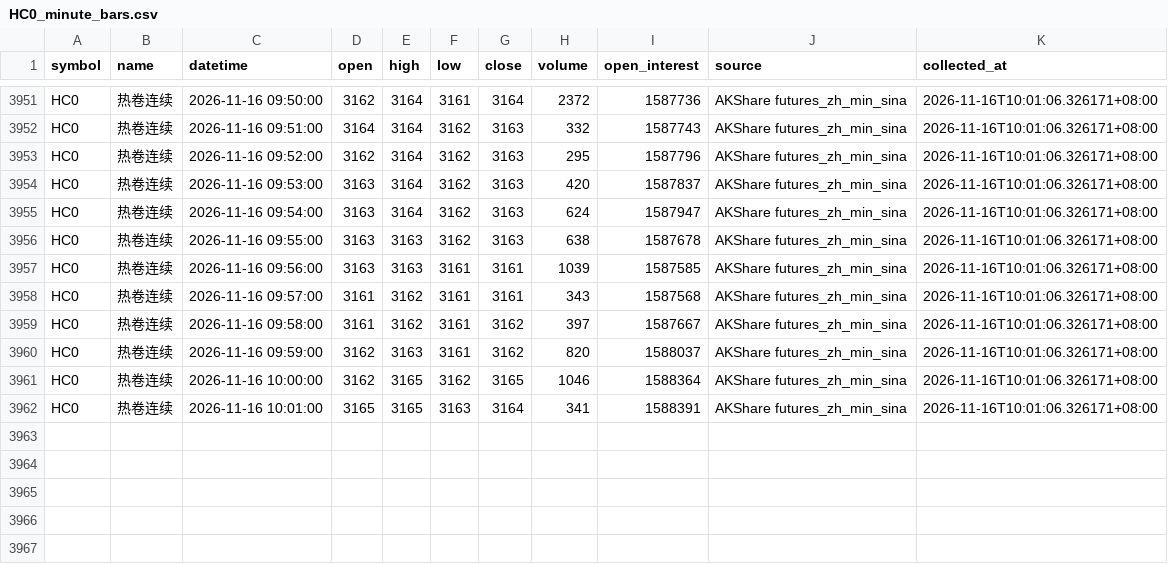
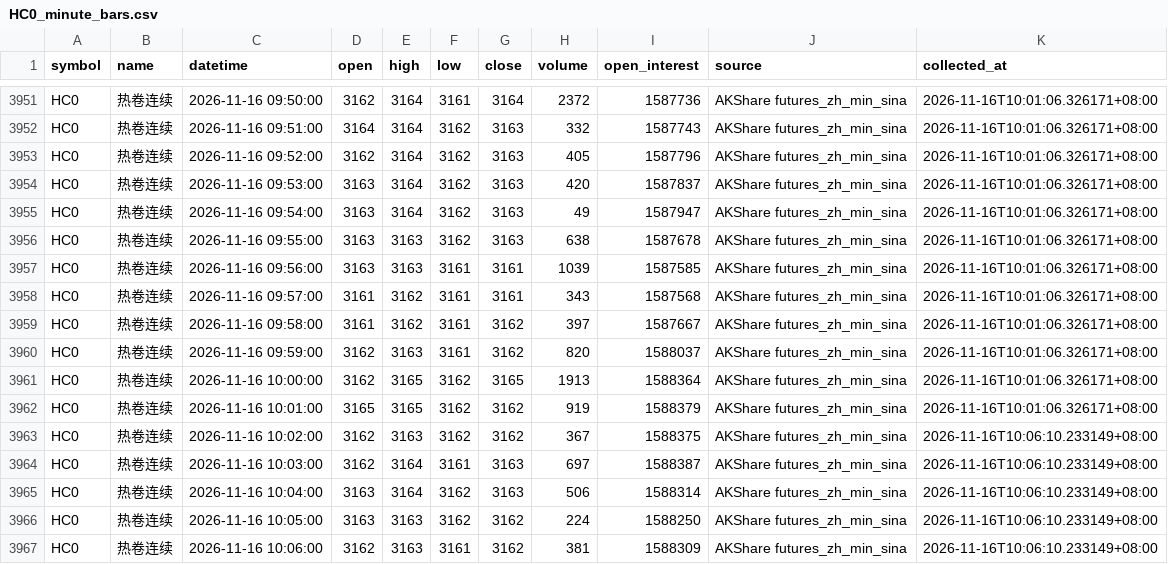
Before and after one commit to luckyjohnlucky/akshare-futures-data, a CSV file: output/HC0_minute_bars.csv, drawn as a sheet; only a part is shown, gaps mark what is left out.

```diff
--- a/output/HC0_minute_bars.csv
+++ b/output/HC0_minute_bars.csv
@@ -3952,5 +3952,5 @@ HC0,热卷连续,2026-11-16 09:50:00,3162,3164,3161,3164,2372,1587736,AKShare fu
 HC0,热卷连续,2026-11-16 09:51:00,3164,3164,3162,3163,332,1587743,AKShare futures_zh_min_sina,2026-11-16T10:01:06.326171+08:00
-HC0,热卷连续,2026-11-16 09:52:00,3162,3164,3162,3163,295,1587796,AKShare futures_zh_min_sina,2026-11-16T10:01:06.326171+08:00
+HC0,热卷连续,2026-11-16 09:52:00,3162,3164,3162,3163,405,1587796,AKShare futures_zh_min_sina,2026-11-16T10:01:06.326171+08:00
 HC0,热卷连续,2026-11-16 09:53:00,3163,3164,3162,3163,420,1587837,AKShare futures_zh_min_sina,2026-11-16T10:01:06.326171+08:00
-HC0,热卷连续,2026-11-16 09:54:00,3163,3164,3162,3163,624,1587947,AKShare futures_zh_min_sina,2026-11-16T10:01:06.326171+08:00
+HC0,热卷连续,2026-11-16 09:54:00,3163,3164,3162,3163,49,1587947,AKShare futures_zh_min_sina,2026-11-16T10:01:06.326171+08:00
 HC0,热卷连续,2026-11-16 09:55:00,3163,3163,3162,3163,638,1587678,AKShare futures_zh_min_sina,2026-11-16T10:01:06.326171+08:00
@@ -3960,3 +3960,8 @@ HC0,热卷连续,2026-11-16 09:58:00,3161,3162,3161,3162,397,1587667,AKShare fut
 HC0,热卷连续,2026-11-16 09:59:00,3162,3163,3161,3162,820,1588037,AKShare futures_zh_min_sina,2026-11-16T10:01:06.326171+08:00
-HC0,热卷连续,2026-11-16 10:00:00,3162,3165,3162,3165,1046,1588364,AKShare futures_zh_min_sina,2026-11-16T10:01:06.326171+08:00
-HC0,热卷连续,2026-11-16 10:01:00,3165,3165,3163,3164,341,1588391,AKShare futures_zh_min_sina,2026-11-16T10:01:06.326171+08:00
+HC0,热卷连续,2026-11-16 10:00:00,3162,3165,3162,3165,1913,1588364,AKShare futures_zh_min_sina,2026-11-16T10:01:06.326171+08:00
+HC0,热卷连续,2026-11-16 10:01:00,3165,3165,3162,3162,919,1588379,AKShare futures_zh_min_sina,2026-11-16T10:01:06.326171+08:00
+HC0,热卷连续,2026-11-16 10:02:00,3162,3163,3162,3162,367,1588375,AKShare futures_zh_min_sina,2026-11-16T10:06:10.233149+08:00
+HC0,热卷连续,2026-11-16 10:03:00,3162,3164,3161,3163,697,1588387,AKShare futures_zh_min_sina,2026-11-16T10:06:10.233149+08:00
+HC0,热卷连续,2026-11-16 10:04:00,3163,3164,3162,3163,506,1588314,AKShare futures_zh_min_sina,2026-11-16T10:06:10.233149+08:00
+HC0,热卷连续,2026-11-16 10:05:00,3163,3163,3162,3162,224,1588250,AKShare futures_zh_min_sina,2026-11-16T10:06:10.233149+08:00
+HC0,热卷连续,2026-11-16 10:06:00,3162,3163,3161,3162,381,1588309,AKShare futures_zh_min_sina,2026-11-16T10:06:10.233149+08:00
```
Also changed, not shown: output/MA0_minute_bars.csv, output/RB0_minute_bars.csv, 1 other file.
